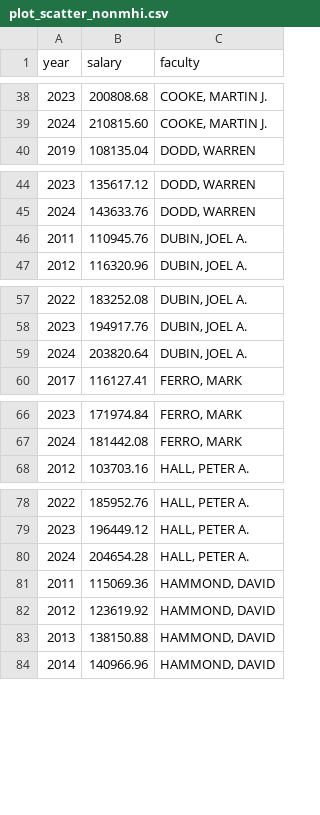
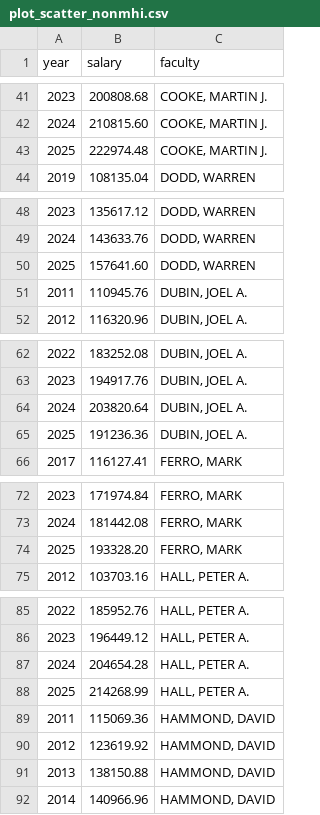
Before and after one commit to JimWallace/SPHS-Salary-Analysis, a CSV file: analysis_output/plot_scatter_nonmhi.csv, drawn as a sheet; only a part is shown, gaps mark what is left out; the diff covers the shown part only.

```diff
--- a/analysis_output/plot_scatter_nonmhi.csv
+++ b/analysis_output/plot_scatter_nonmhi.csv
@@ -39,2 +42,3 @@ year,salary,faculty
 2024,210815.60,"COOKE, MARTIN J."
+2025,222974.48,"COOKE, MARTIN J."
 2019,108135.04,"DODD, WARREN"
@@ -45,2 +49,3 @@ year,salary,faculty
 2024,143633.76,"DODD, WARREN"
+2025,157641.60,"DODD, WARREN"
 2011,110945.76,"DUBIN, JOEL A."
@@ -59,2 +64,3 @@ year,salary,faculty
 2024,203820.64,"DUBIN, JOEL A."
+2025,191236.36,"DUBIN, JOEL A."
 2017,116127.41,"FERRO, MARK"
@@ -67,2 +73,3 @@ year,salary,faculty
 2024,181442.08,"FERRO, MARK"
+2025,193328.20,"FERRO, MARK"
 2012,103703.16,"HALL, PETER A."
@@ -80,2 +87,3 @@ year,salary,faculty
 2024,204654.28,"HALL, PETER A."
+2025,214268.99,"HALL, PETER A."
 2011,115069.36,"HAMMOND, DAVID"
```
Also changed, not shown: 23 added rows elsewhere in this file, analysis_output/appendix_analysis_verification_matrix.csv, analysis_output/appendix_faculty_exploratory_matrix.csv, 46 other files.
